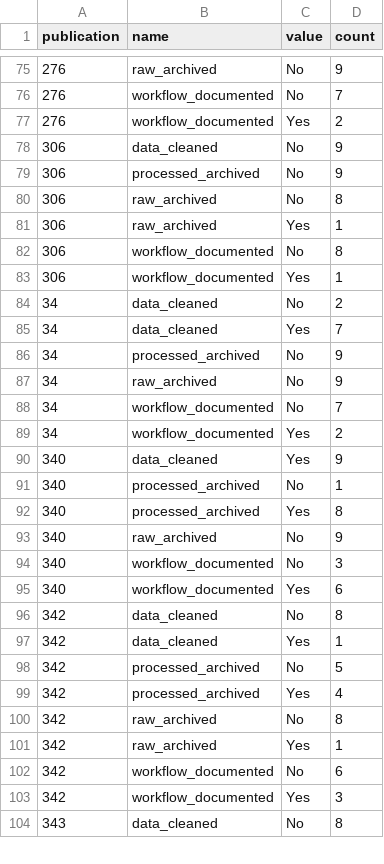
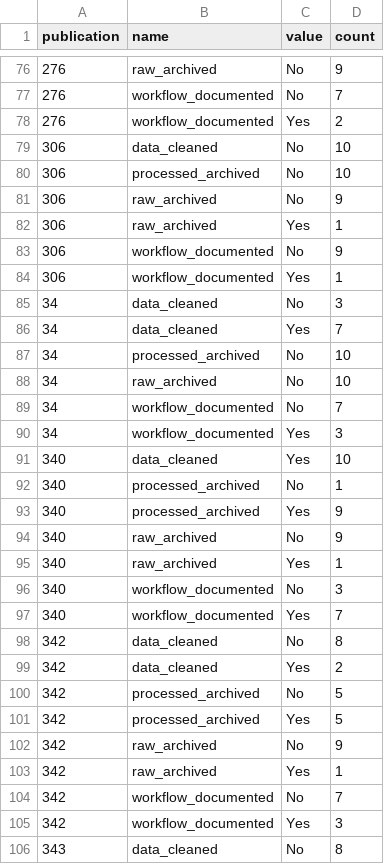
Before and after one commit to palaeoverse/ten-rules, a CSV file: data/plot_data.csv, drawn as a sheet; only a part is shown, gaps mark what is left out; the diff covers the shown part only.

```diff
--- a/data/plot_data.csv
+++ b/data/plot_data.csv
@@ -77,27 +78,28 @@
 276,"workflow_documented","Yes",2
-306,"data_cleaned","No",9
-306,"processed_archived","No",9
-306,"raw_archived","No",8
+306,"data_cleaned","No",10
+306,"processed_archived","No",10
+306,"raw_archived","No",9
 306,"raw_archived","Yes",1
-306,"workflow_documented","No",8
+306,"workflow_documented","No",9
 306,"workflow_documented","Yes",1
-34,"data_cleaned","No",2
+34,"data_cleaned","No",3
 34,"data_cleaned","Yes",7
-34,"processed_archived","No",9
-34,"raw_archived","No",9
+34,"processed_archived","No",10
+34,"raw_archived","No",10
 34,"workflow_documented","No",7
-34,"workflow_documented","Yes",2
-340,"data_cleaned","Yes",9
+34,"workflow_documented","Yes",3
+340,"data_cleaned","Yes",10
 340,"processed_archived","No",1
-340,"processed_archived","Yes",8
+340,"processed_archived","Yes",9
 340,"raw_archived","No",9
+340,"raw_archived","Yes",1
 340,"workflow_documented","No",3
-340,"workflow_documented","Yes",6
+340,"workflow_documented","Yes",7
 342,"data_cleaned","No",8
-342,"data_cleaned","Yes",1
+342,"data_cleaned","Yes",2
 342,"processed_archived","No",5
-342,"processed_archived","Yes",4
-342,"raw_archived","No",8
+342,"processed_archived","Yes",5
+342,"raw_archived","No",9
 342,"raw_archived","Yes",1
-342,"workflow_documented","No",6
+342,"workflow_documented","No",7
 342,"workflow_documented","Yes",3
```
Also changed, not shown: 2 added rows, 2 removed rows and 98 edited cells elsewhere in this file, data/data_cleaned.csv, data/processed_archived.csv, 5 other files.
